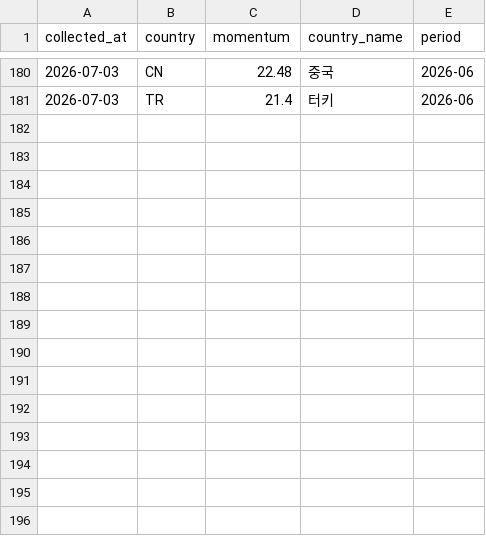
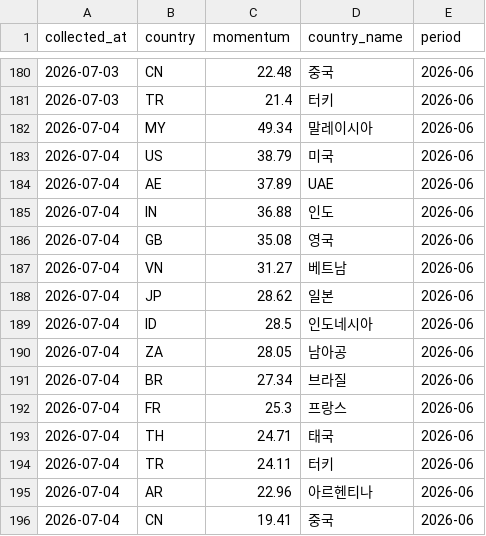
Before and after one commit to keerhee/kwci-dashboard, a CSV file: data/timeseries/momentum.csv, drawn as a sheet; only a part is shown, gaps mark what is left out; the diff names each change by its address in the sheet, - before the commit and + after, or states it on an @@ line.

```diff
--- a/data/timeseries/momentum.csv
+++ b/data/timeseries/momentum.csv
+row 182: 2026-07-04 | MY | 49.34 | 말레이시아 | 2026-06
+row 183: 2026-07-04 | US | 38.79 | 미국 | 2026-06
+row 184: 2026-07-04 | AE | 37.89 | UAE | 2026-06
+row 185: 2026-07-04 | IN | 36.88 | 인도 | 2026-06
+row 186: 2026-07-04 | GB | 35.08 | 영국 | 2026-06
+row 187: 2026-07-04 | VN | 31.27 | 베트남 | 2026-06
+row 188: 2026-07-04 | JP | 28.62 | 일본 | 2026-06
+row 189: 2026-07-04 | ID | 28.5 | 인도네시아 | 2026-06
+row 190: 2026-07-04 | ZA | 28.05 | 남아공 | 2026-06
+row 191: 2026-07-04 | BR | 27.34 | 브라질 | 2026-06
+row 192: 2026-07-04 | FR | 25.3 | 프랑스 | 2026-06
+row 193: 2026-07-04 | TH | 24.71 | 태국 | 2026-06
+row 194: 2026-07-04 | TR | 24.11 | 터키 | 2026-06
+row 195: 2026-07-04 | AR | 22.96 | 아르헨티나 | 2026-06
+row 196: 2026-07-04 | CN | 19.41 | 중국 | 2026-06
```
Also changed, not shown: 18 other files.
